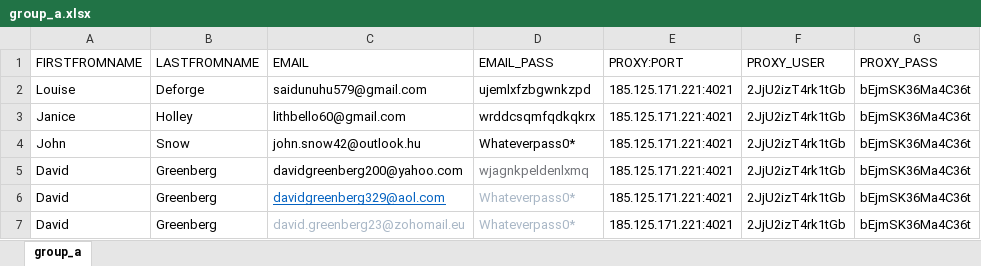
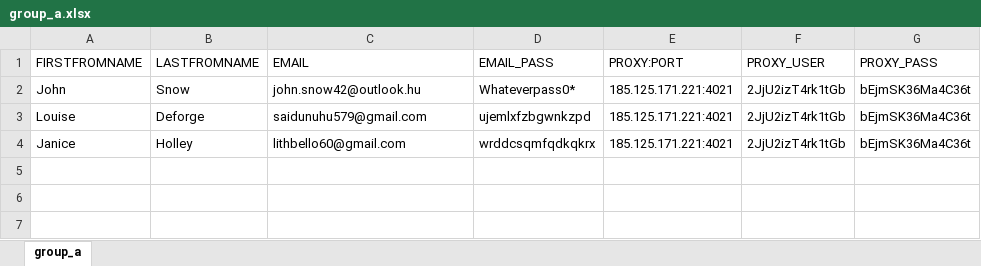
Before and after one commit to adamnBlack/pyqt_monster, an Excel workbook: database/group_a.xlsx, sheet group_a, drawn as a sheet; values as stored, in another font and other column widths than the file's, no borders; removed rows and columns are numbered as before the commit, all else as after; the diff names each change by its address in the sheet, - before the commit and + after, or states it on an @@ line.

```diff
--- a/database/group_a.xlsx (sheet group_a)
+++ b/database/group_a.xlsx (sheet group_a)
@@ row 4 moved to row 2: John @@
-row 5: David | Greenberg | davidgreenberg200@yahoo.com | wjagnkpeldenlxmq | 185.125.171.221:4021 | 2JjU2izT4rk1tGb | bEjmSK36Ma4C36t
-row 6: David | Greenberg | davidgreenberg329@aol.com | Whateverpass0* | 185.125.171.221:4021 | 2JjU2izT4rk1tGb | bEjmSK36Ma4C36t
-row 7: David | Greenberg | david.greenberg23@zohomail.eu | Whateverpass0* | 185.125.171.221:4021 | 2JjU2izT4rk1tGb | bEjmSK36Ma4C36t
```
Also changed, not shown: 7 other files.
